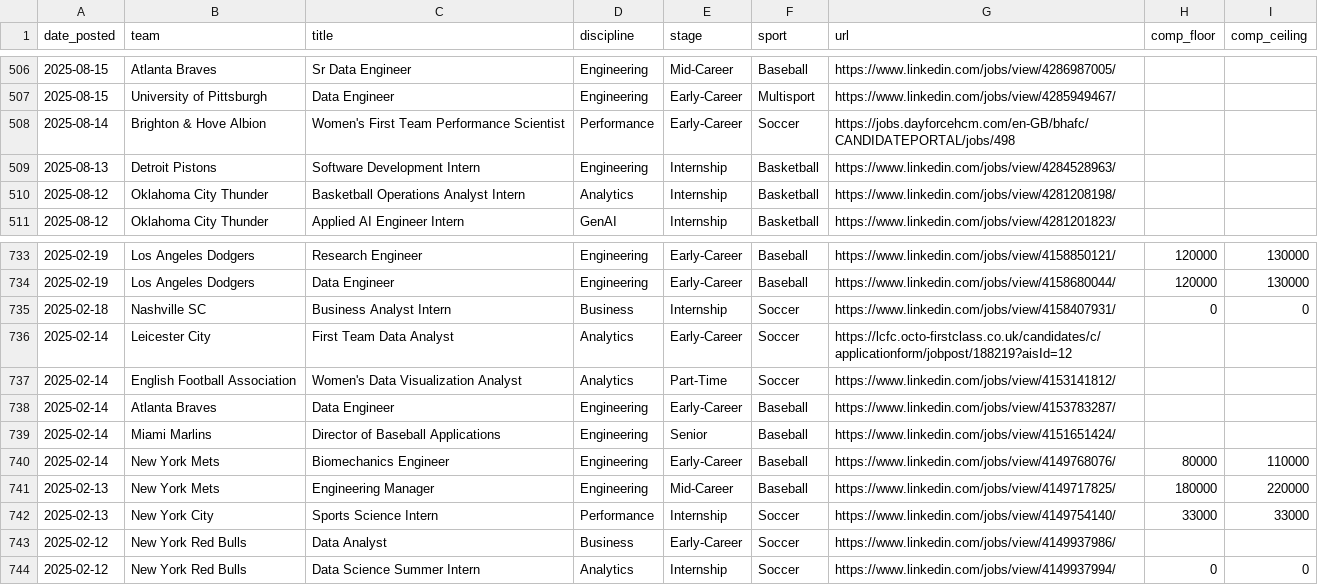
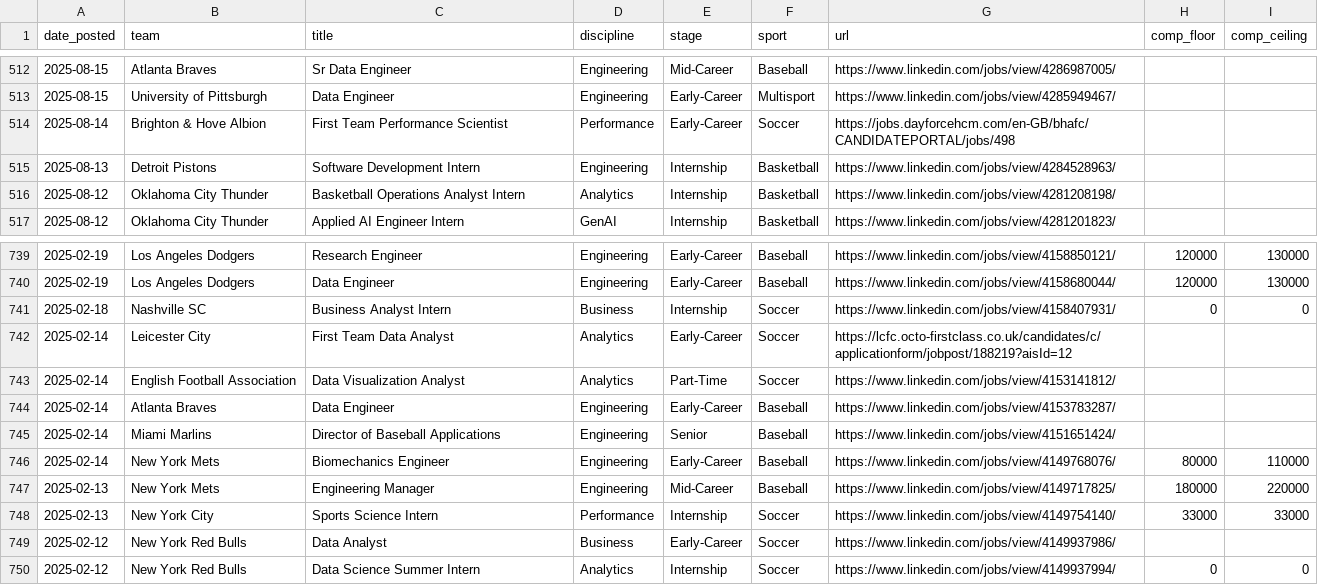
Before and after one commit to saberpowers/saberpowers.github.io, a CSV file: jobs/jobs.csv, drawn as a sheet; only a part is shown, gaps mark what is left out; the diff covers the shown part only.

```diff
--- a/jobs/jobs.csv
+++ b/jobs/jobs.csv
@@ -507,3 +513,3 @@ date_posted,team,title,discipline,stage,sport,url,comp_floor,comp_ceiling
 2025-08-15,University of Pittsburgh,Data Engineer,Engineering,Early-Career,Multisport,https://www.linkedin.com/jobs/view/4285949467/
-2025-08-14,Brighton & Hove Albion,Women's First Team Performance Scientist,Performance,Early-Career,Soccer,https://jobs.dayforcehcm.com/en-GB/bhafc/CANDIDATEPORTAL/jobs/498
+2025-08-14,Brighton & Hove Albion,First Team Performance Scientist,Performance,Early-Career,Soccer,https://jobs.dayforcehcm.com/en-GB/bhafc/CANDIDATEPORTAL/jobs/498
 2025-08-13,Detroit Pistons,Software Development Intern,Engineering,Internship,Basketball,https://www.linkedin.com/jobs/view/4284528963/
@@ -736,3 +742,3 @@ date_posted,team,title,discipline,stage,sport,url,comp_floor,comp_ceiling
 2025-02-14,Leicester City,First Team Data Analyst,Analytics,Early-Career,Soccer,https://lcfc.octo-firstclass.co.uk/candidates/c/applicationform/jobpost/188219?aisId=12
-2025-02-14,English Football Association,Women's Data Visualization Analyst,Analytics,Part-Time,Soccer,https://www.linkedin.com/jobs/view/4153141812/
+2025-02-14,English Football Association,Data Visualization Analyst,Analytics,Part-Time,Soccer,https://www.linkedin.com/jobs/view/4153141812/
 2025-02-14,Atlanta Braves,Data Engineer,Engineering,Early-Career,Baseball,https://www.linkedin.com/jobs/view/4153783287/
```
Also changed, not shown: 6 added rows and 3 edited cells elsewhere in this file.
